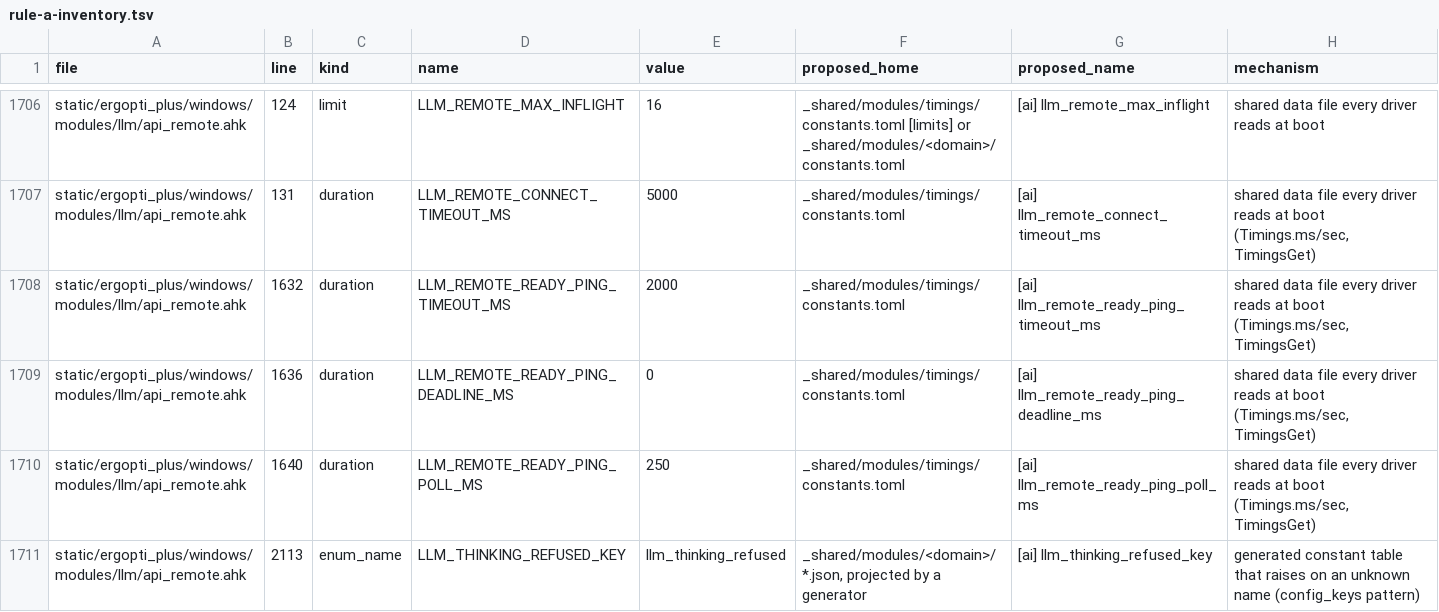
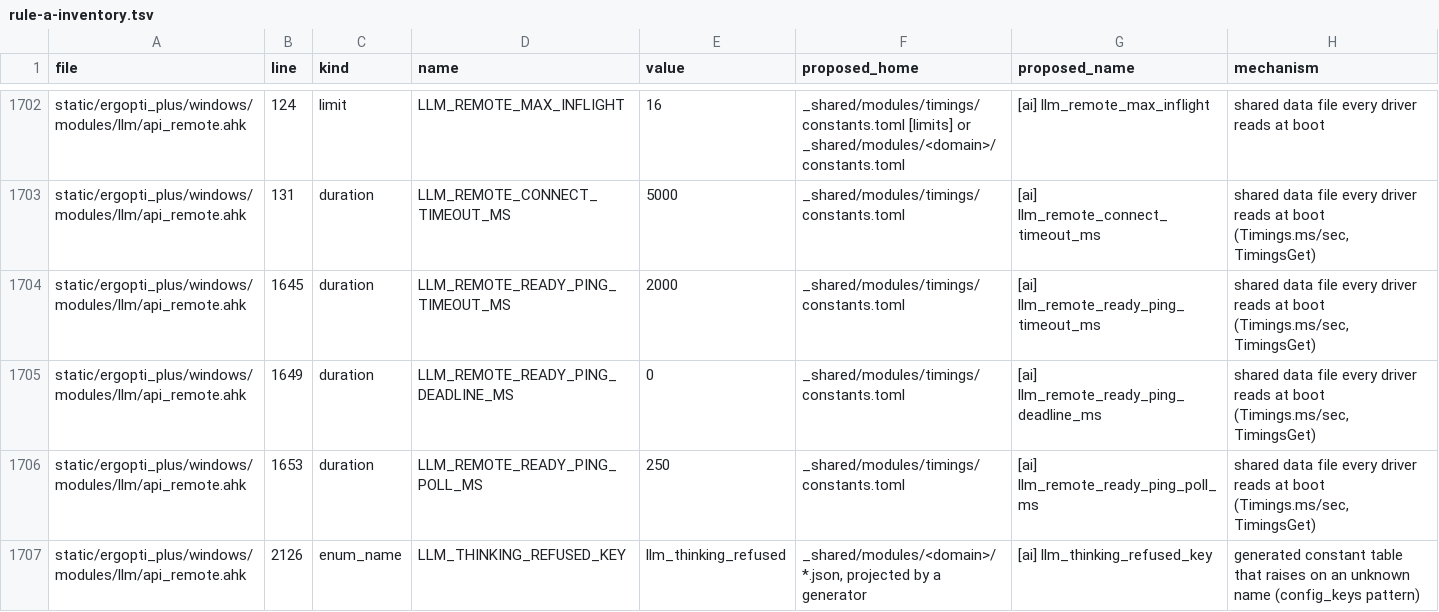
Before and after one commit to adrienm7/ergopti, a TSV file: docs/design/structure-plan/rule-a-inventory.tsv, drawn as a sheet; only a part is shown, gaps mark what is left out; the diff covers the shown part only.

```diff
--- a/docs/design/structure-plan/rule-a-inventory.tsv
+++ b/docs/design/structure-plan/rule-a-inventory.tsv
@@ -1707,5 +1703,5 @@ static/ergopti_plus/windows/modules/llm/api_remote.ahk	124	limit	LLM_REMOTE_MAX_
 static/ergopti_plus/windows/modules/llm/api_remote.ahk	131	duration	LLM_REMOTE_CONNECT_TIMEOUT_MS	5000	_shared/modules/timings/constants.toml	[ai] llm_remote_connect_timeout_ms	shared data file every driver reads at boot (Timings.ms/sec, TimingsGet)
-static/ergopti_plus/windows/modules/llm/api_remote.ahk	1632	duration	LLM_REMOTE_READY_PING_TIMEOUT_MS	2000	_shared/modules/timings/constants.toml	[ai] llm_remote_ready_ping_timeout_ms	shared data file every driver reads at boot (Timings.ms/sec, TimingsGet)
-static/ergopti_plus/windows/modules/llm/api_remote.ahk	1636	duration	LLM_REMOTE_READY_PING_DEADLINE_MS	0	_shared/modules/timings/constants.toml	[ai] llm_remote_ready_ping_deadline_ms	shared data file every driver reads at boot (Timings.ms/sec, TimingsGet)
-static/ergopti_plus/windows/modules/llm/api_remote.ahk	1640	duration	LLM_REMOTE_READY_PING_POLL_MS	250	_shared/modules/timings/constants.toml	[ai] llm_remote_ready_ping_poll_ms	shared data file every driver reads at boot (Timings.ms/sec, TimingsGet)
-static/ergopti_plus/windows/modules/llm/api_remote.ahk	2113	enum_name	LLM_THINKING_REFUSED_KEY	llm_thinking_refused	_shared/modules/<domain>/*.json, projected by a generator	[ai] llm_thinking_refused_key	generated constant table that raises on an unknown name (config_keys pattern)
+static/ergopti_plus/windows/modules/llm/api_remote.ahk	1645	duration	LLM_REMOTE_READY_PING_TIMEOUT_MS	2000	_shared/modules/timings/constants.toml	[ai] llm_remote_ready_ping_timeout_ms	shared data file every driver reads at boot (Timings.ms/sec, TimingsGet)
+static/ergopti_plus/windows/modules/llm/api_remote.ahk	1649	duration	LLM_REMOTE_READY_PING_DEADLINE_MS	0	_shared/modules/timings/constants.toml	[ai] llm_remote_ready_ping_deadline_ms	shared data file every driver reads at boot (Timings.ms/sec, TimingsGet)
+static/ergopti_plus/windows/modules/llm/api_remote.ahk	1653	duration	LLM_REMOTE_READY_PING_POLL_MS	250	_shared/modules/timings/constants.toml	[ai] llm_remote_ready_ping_poll_ms	shared data file every driver reads at boot (Timings.ms/sec, TimingsGet)
+static/ergopti_plus/windows/modules/llm/api_remote.ahk	2126	enum_name	LLM_THINKING_REFUSED_KEY	llm_thinking_refused	_shared/modules/<domain>/*.json, projected by a generator	[ai] llm_thinking_refused_key	generated constant table that raises on an unknown name (config_keys pattern)
```
Also changed, not shown: 4 removed rows and 100 edited cells elsewhere in this file, 8 other files.
